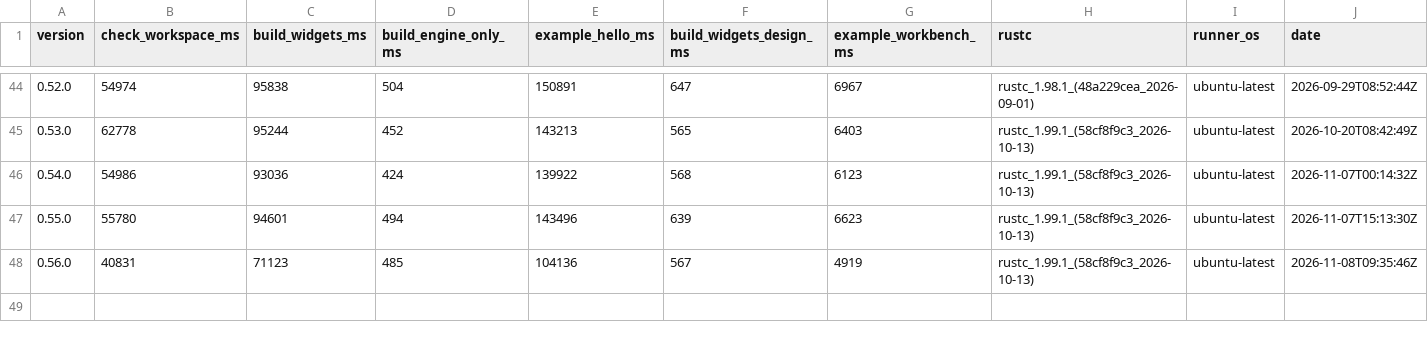
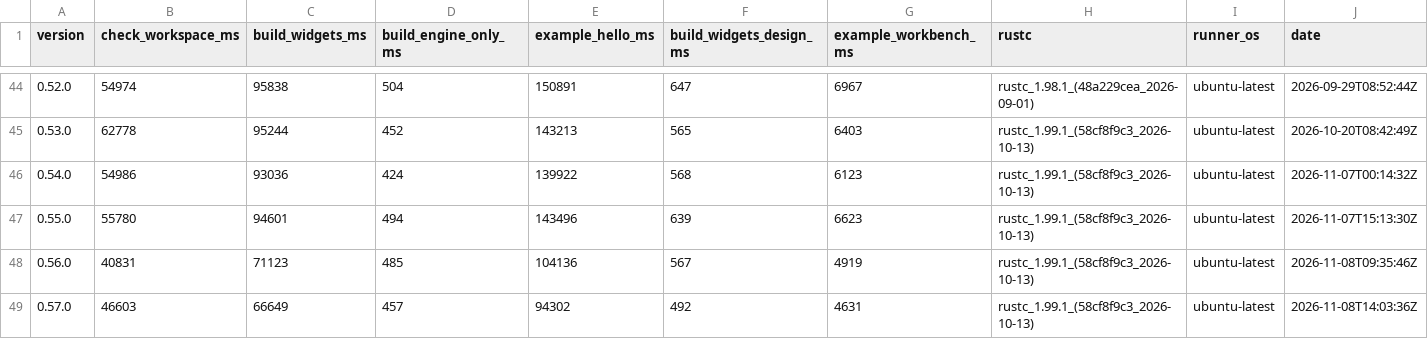
Before and after one commit to nabbisen/snora, a CSV file: docs/src/reference/build-cost-budget/compile-time.csv, drawn as a sheet; only a part is shown, gaps mark what is left out; rows hold the shown columns only; the diff names each change by its address in the sheet, - before the commit and + after, or states it on an @@ line.

```diff
--- a/docs/src/reference/build-cost-budget/compile-time.csv
+++ b/docs/src/reference/build-cost-budget/compile-time.csv
+row 49: 0.57.0 | 46603 | 66649 | 457 | 94302 | 492 | 4631 | rustc_1.99.1_(58cf8f9c3_2026-10-13) | ubuntu-latest | 2026-11-08T14:03:36Z
```
